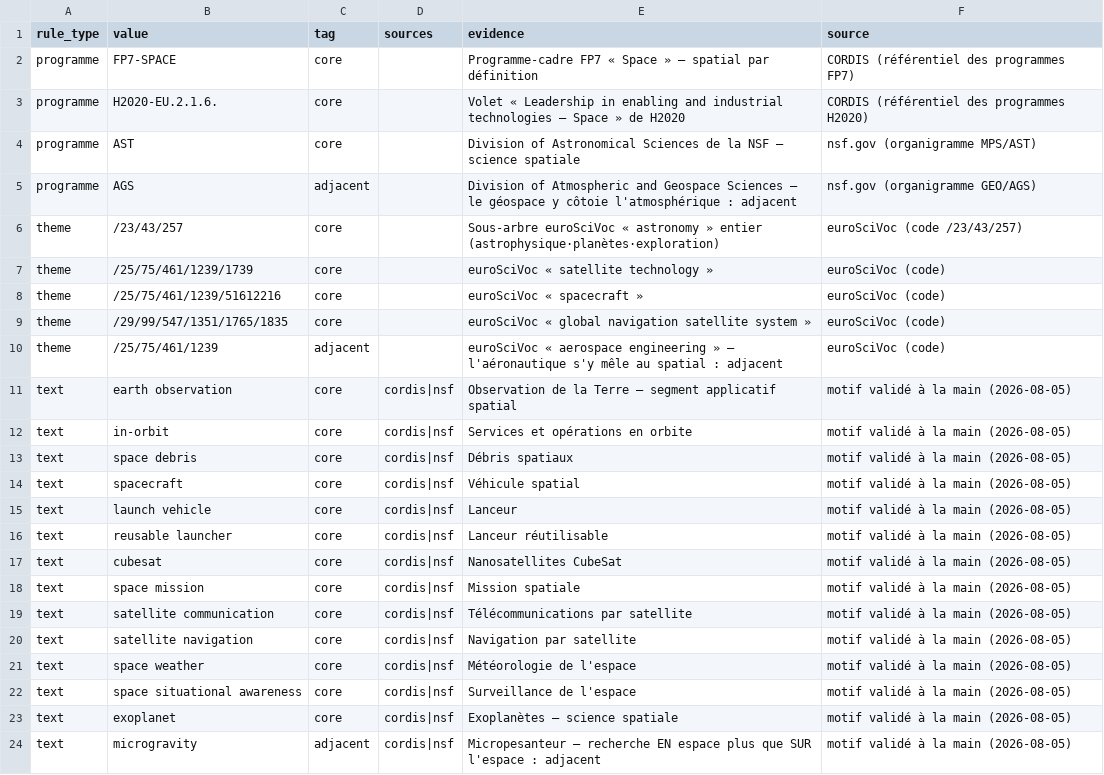
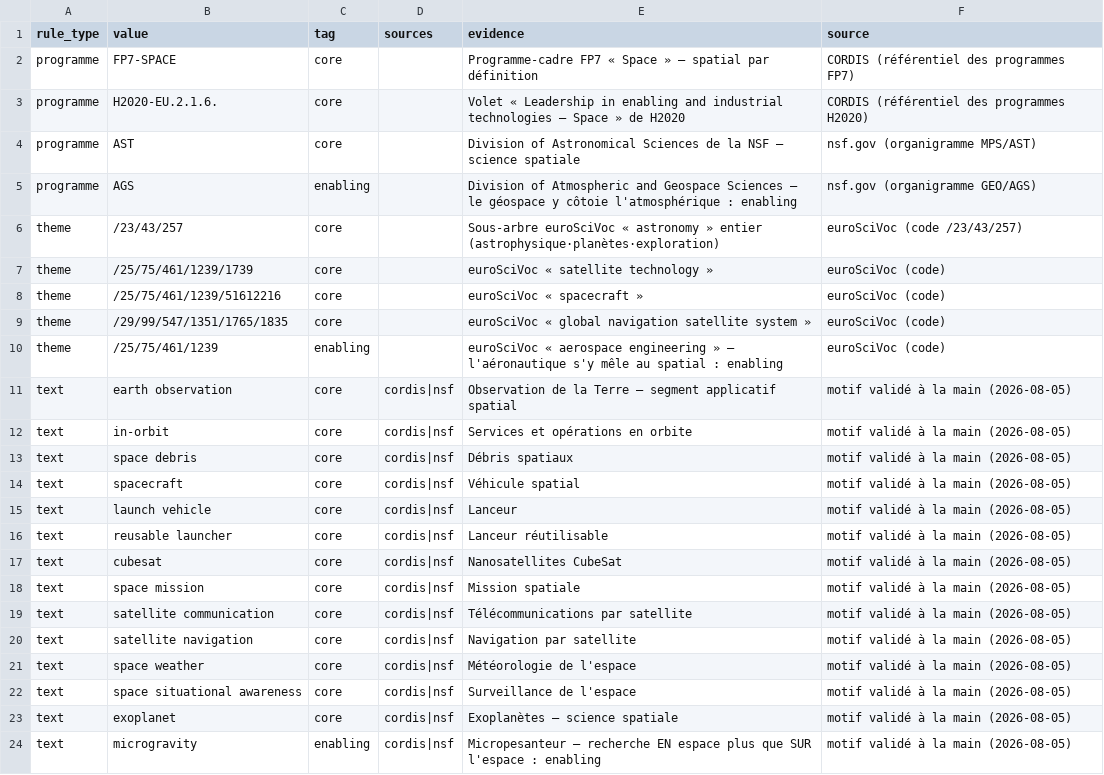
Before and after one commit to charlottecrocicchia-netizen/orion, a CSV file: backend/curation/lenses/space.csv, drawn as a sheet.

```diff
--- a/backend/curation/lenses/space.csv
+++ b/backend/curation/lenses/space.csv
@@ -4,3 +4,3 @@ programme,H2020-EU.2.1.6.,core,,Volet « Leadership in enabling and industrial t
 programme,AST,core,,Division of Astronomical Sciences de la NSF — science spatiale,nsf.gov (organigramme MPS/AST)
-programme,AGS,adjacent,,Division of Atmospheric and Geospace Sciences — le géospace y côtoie l'atmosphérique : adjacent,nsf.gov (organigramme GEO/AGS)
+programme,AGS,enabling,,Division of Atmospheric and Geospace Sciences — le géospace y côtoie l'atmosphérique : enabling,nsf.gov (organigramme GEO/AGS)
 theme,/23/43/257,core,,Sous-arbre euroSciVoc « astronomy » entier (astrophysique·planètes·exploration),euroSciVoc (code /23/43/257)
@@ -9,3 +9,3 @@ theme,/25/75/461/1239/51612216,core,,euroSciVoc « spacecraft »,euroSciVoc (cod
 theme,/29/99/547/1351/1765/1835,core,,euroSciVoc « global navigation satellite system »,euroSciVoc (code)
-theme,/25/75/461/1239,adjacent,,euroSciVoc « aerospace engineering » — l'aéronautique s'y mêle au spatial : adjacent,euroSciVoc (code)
+theme,/25/75/461/1239,enabling,,euroSciVoc « aerospace engineering » — l'aéronautique s'y mêle au spatial : enabling,euroSciVoc (code)
 text,earth observation,core,cordis|nsf,Observation de la Terre — segment applicatif spatial,motif validé à la main (2026-08-05)
@@ -23,2 +23,2 @@ text,space situational awareness,core,cordis|nsf,Surveillance de l'espace,motif
 text,exoplanet,core,cordis|nsf,Exoplanètes — science spatiale,motif validé à la main (2026-08-05)
-text,microgravity,adjacent,cordis|nsf,Micropesanteur — recherche EN espace plus que SUR l'espace : adjacent,motif validé à la main (2026-08-05)
+text,microgravity,enabling,cordis|nsf,Micropesanteur — recherche EN espace plus que SUR l'espace : enabling,motif validé à la main (2026-08-05)
```
Also changed, not shown: 15 other files.
